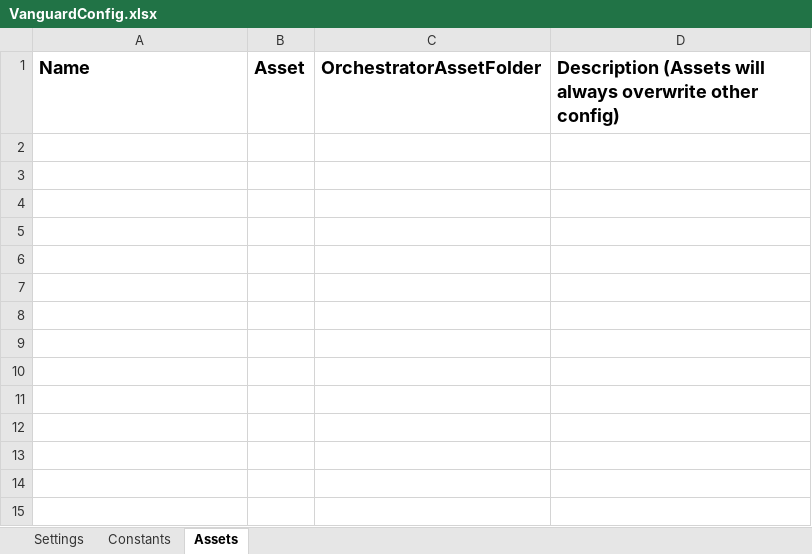
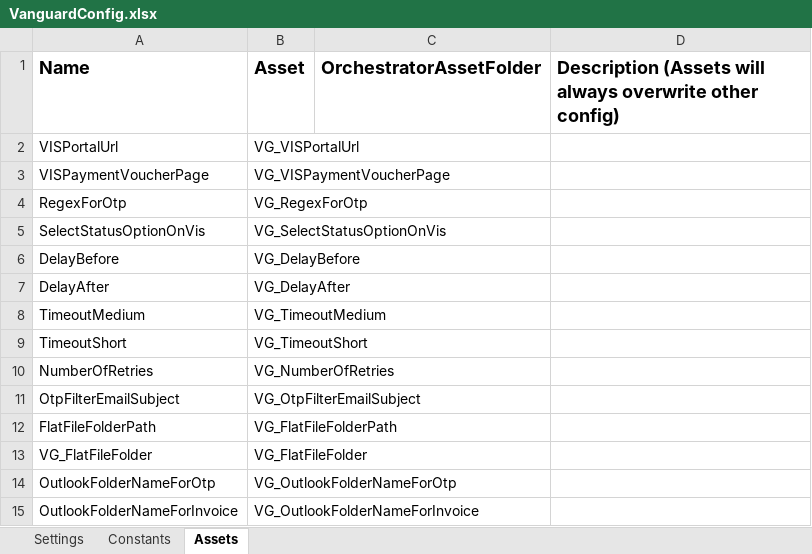
Before and after one commit to FBAP/FBSG_RPA_TEL_AR_VG, an Excel workbook: Data/VanguardConfig.xlsx, sheet Assets, drawn as a sheet; values as stored, in another font and other column widths than the file's, no borders; the diff names each change by its address in the sheet, - before the commit and + after, or states it on an @@ line.

```diff
--- a/Data/VanguardConfig.xlsx (sheet Assets)
+++ b/Data/VanguardConfig.xlsx (sheet Assets)
+row 2: VISPortalUrl | VG_VISPortalUrl
+row 3: VISPaymentVoucherPage | VG_VISPaymentVoucherPage
+row 4: RegexForOtp | VG_RegexForOtp
+row 5: SelectStatusOptionOnVis | VG_SelectStatusOptionOnVis
+row 6: DelayBefore | VG_DelayBefore
+row 7: DelayAfter | VG_DelayAfter
+row 8: TimeoutMedium | VG_TimeoutMedium
+row 9: TimeoutShort | VG_TimeoutShort
+row 10: NumberOfRetries | VG_NumberOfRetries
+row 11: OtpFilterEmailSubject | VG_OtpFilterEmailSubject
+row 12: FlatFileFolderPath | VG_FlatFileFolderPath
+row 13: VG_FlatFileFolder | VG_FlatFileFolder
+row 14: OutlookFolderNameForOtp | VG_OutlookFolderNameForOtp
+row 15: OutlookFolderNameForInvoice | VG_OutlookFolderNameForInvoice
```
Also changed, not shown: sheet Settings, sheet Constants, 22 other files.
